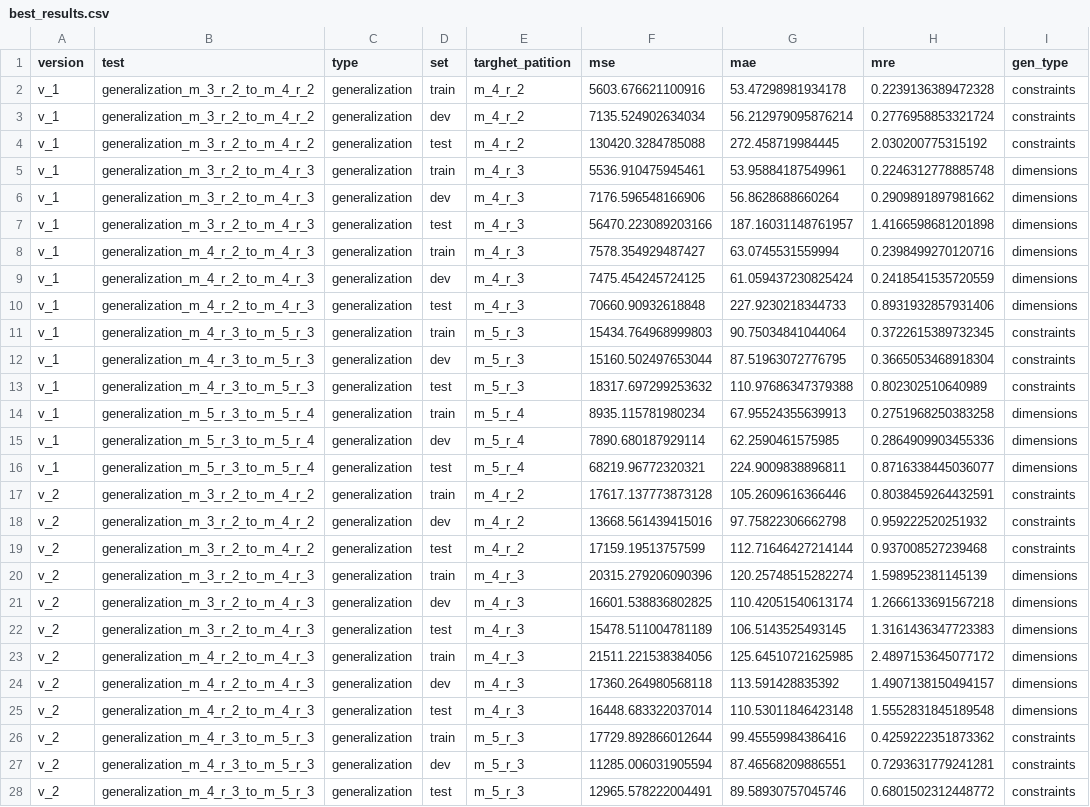
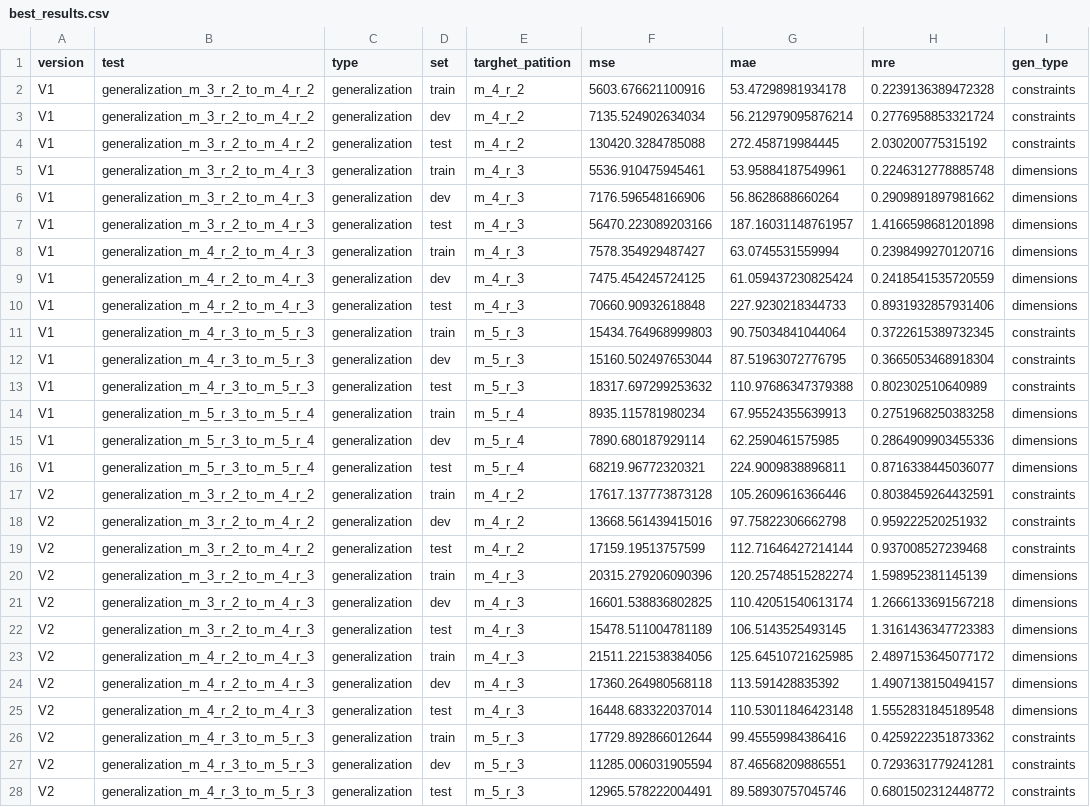
Before and after one commit to muraronicola/Approximating-volume-computations-via-GNNs, a CSV file: best_results.csv, drawn as a sheet; only a part is shown; the diff covers the shown part only; the diff names each change by its address in the sheet, - before the commit and + after, or states it on an @@ line.

```diff
--- a/best_results.csv
+++ b/best_results.csv
-A2:A16 (version): v_1
+A2:A16 (version): V1
-A17:A28 (version): v_2
+A17:A28 (version): V2
```
Also changed, not shown: 18 edited cells elsewhere in this file, 4 other files.
